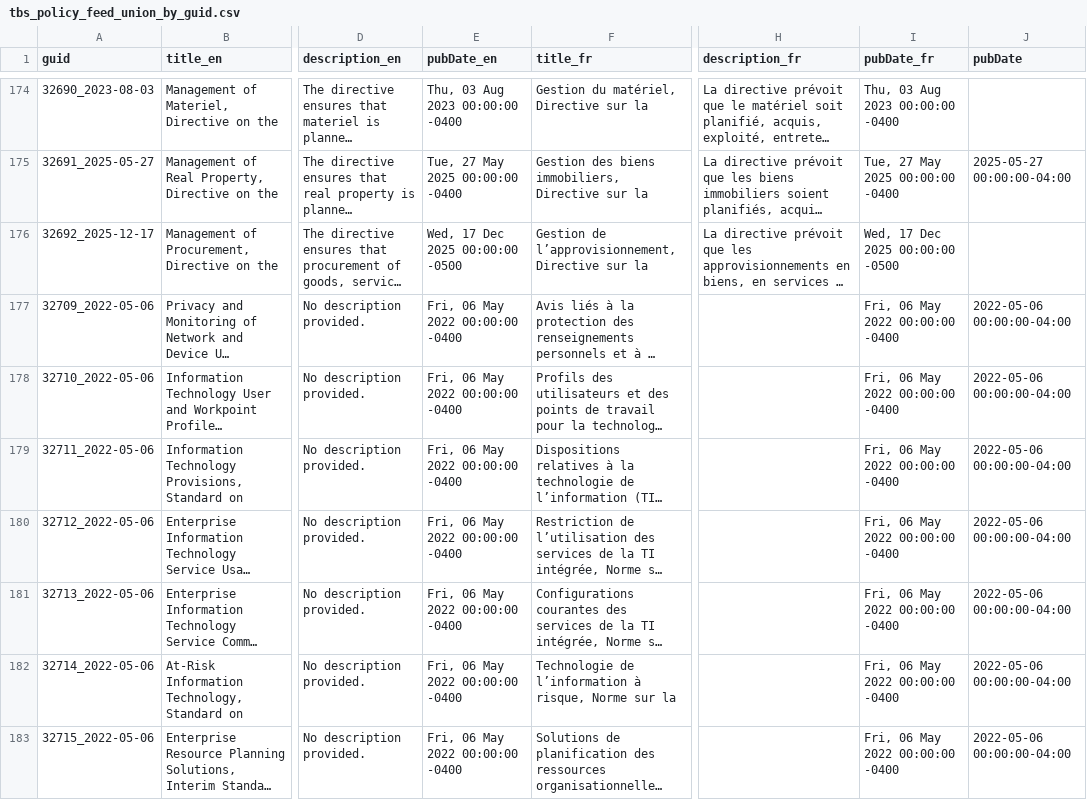
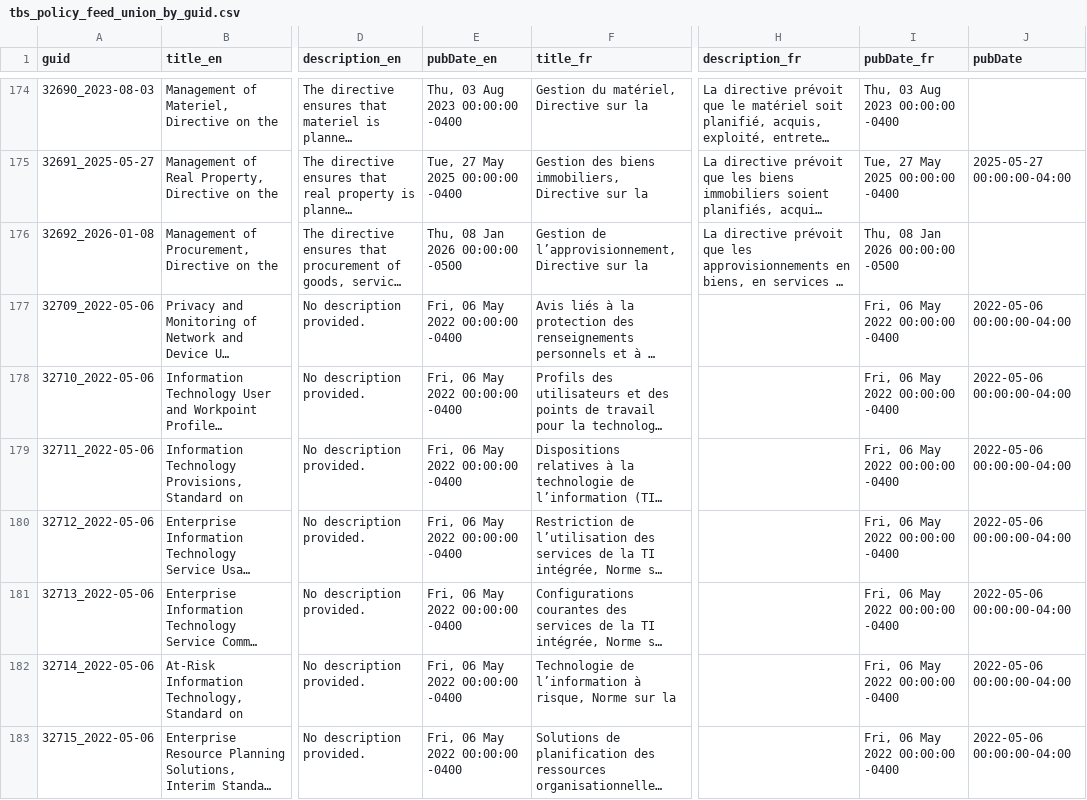
Before and after one commit to PatLittle/TBS-Policy-Hawk, a CSV file: data/tbs_policy_feed_union_by_guid.csv, drawn as a sheet; only a part is shown, gaps mark what is left out; long unchanged cells end in …; the diff names each change by its address in the sheet, - before the commit and + after, or states it on an @@ line.

```diff
--- a/data/tbs_policy_feed_union_by_guid.csv
+++ b/data/tbs_policy_feed_union_by_guid.csv
-A176 (guid): 32692_2025-12-17
+A176 (guid): 32692_2026-01-08
-E176 (pubDate_en): Wed, 17 Dec 2025 00:00:00 -0500
+E176 (pubDate_en): Thu, 08 Jan 2026 00:00:00 -0500
-I176 (pubDate_fr): Wed, 17 Dec 2025 00:00:00 -0500
+I176 (pubDate_fr): Thu, 08 Jan 2026 00:00:00 -0500
```
Also changed, not shown: data/tbs_policy_feed_scd2.csv.
